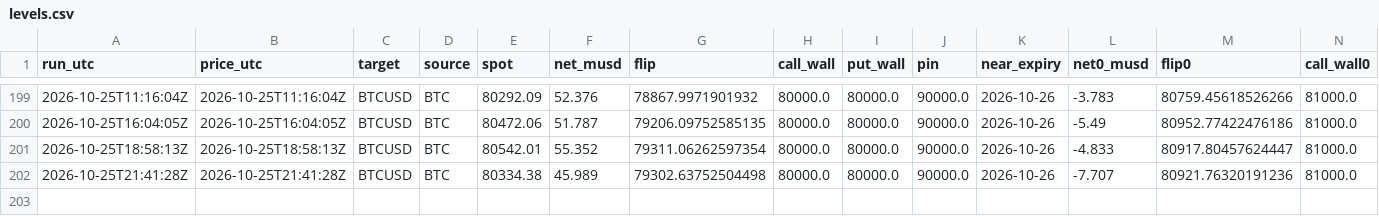
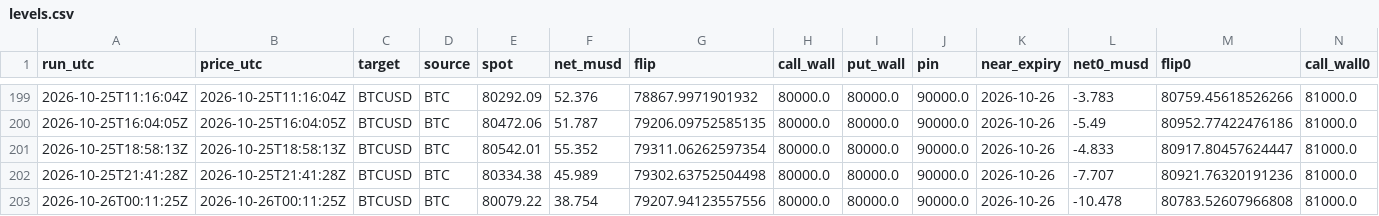
Before and after one commit to aoimiku/gex-levels, a CSV file: data/history/levels.csv, drawn as a sheet; only a part is shown, gaps mark what is left out; rows hold the shown columns only; the diff names each change by its address in the sheet, - before the commit and + after, or states it on an @@ line.

```diff
--- a/data/history/levels.csv
+++ b/data/history/levels.csv
+row 203: 2026-10-26T00:11:25Z | 2026-10-26T00:11:25Z | BTCUSD | BTC | 80079.22 | 38.754 | 79207.94123557556 | 80000.0 | 80000.0 | 90000.0 | 2026-10-26 | -10.478 | 80783.52607966808 | 81000.0
```
Also changed, not shown: 4 other files.
